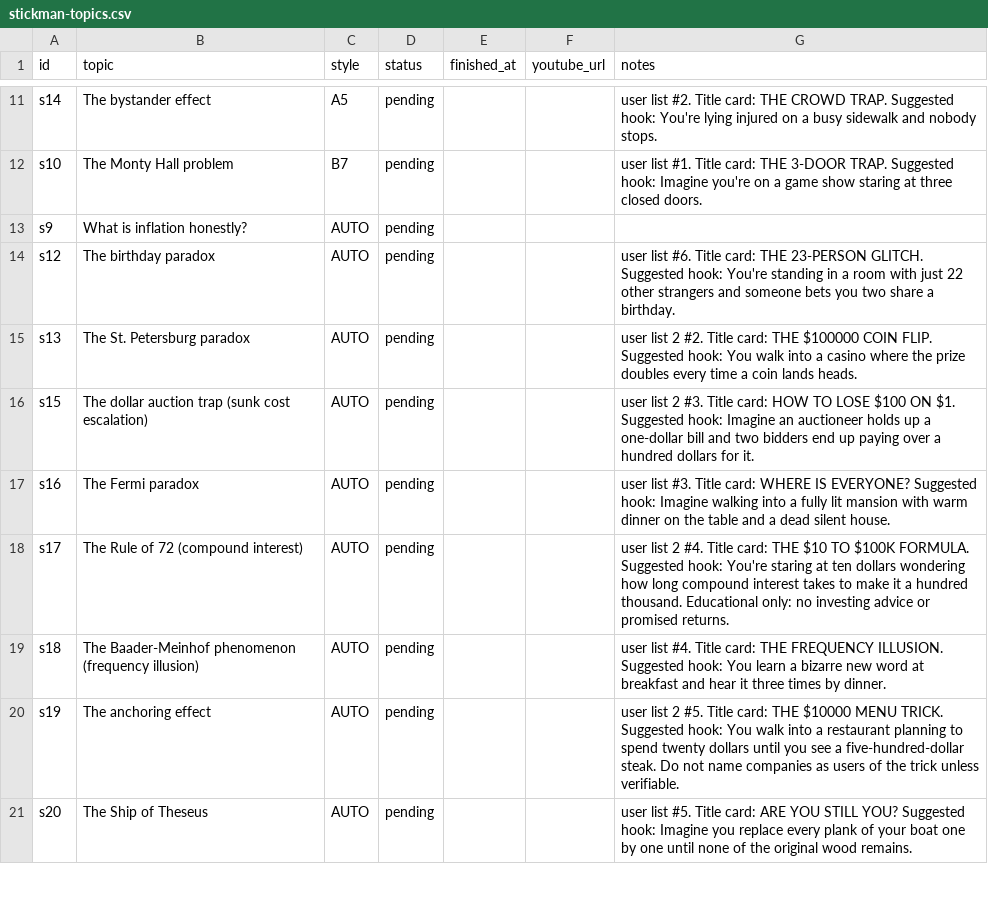
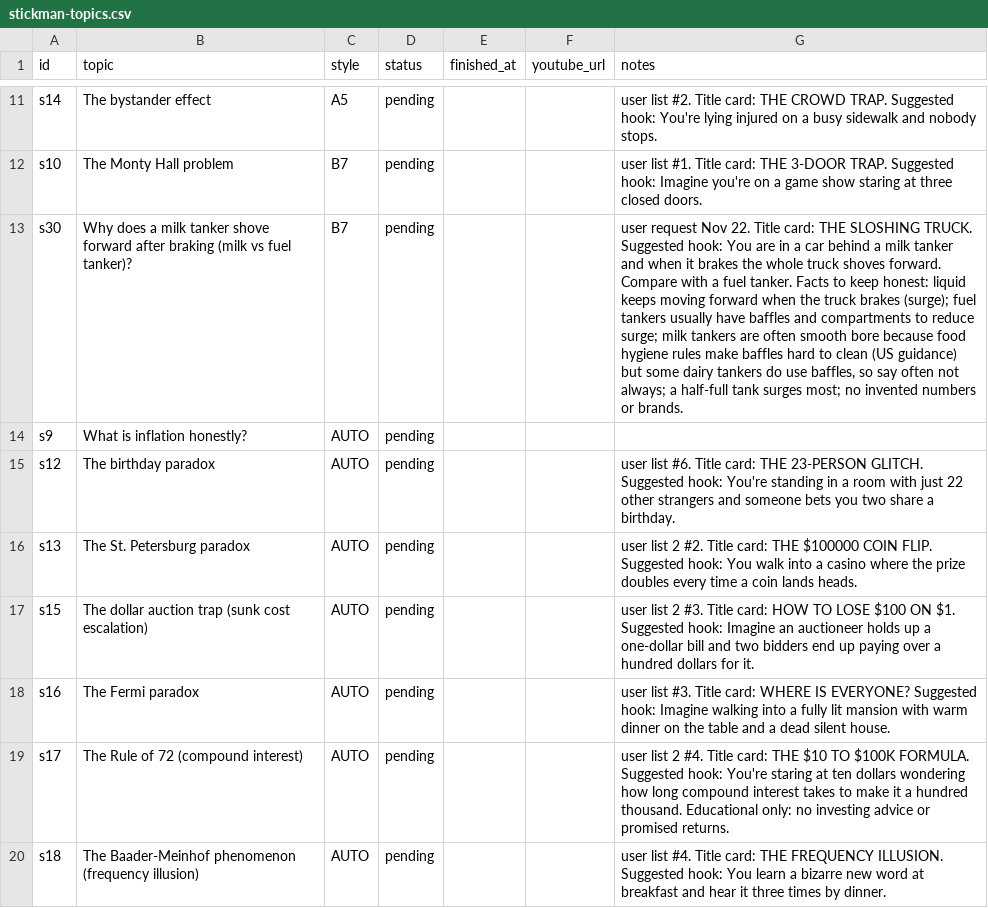
Before and after one commit to Genrec-Community/youtube-shorts-automation, a CSV file: stickman-topics.csv, drawn as a sheet; only a part is shown, gaps mark what is left out; the shorter side is filled out with more unchanged rows; the diff names each change by its address in the sheet, - before the commit and + after, or states it on an @@ line.

Commit message:
Add new topic on milk tanker braking and update CSV
Added a new topic about milk tanker braking and updated the CSV structure.

```diff
--- a/stickman-topics.csv
+++ b/stickman-topics.csv
+row 13: s30 | Why does a milk tanker shove forward after braking (milk vs fuel tanker)? | B7 | pending |  |  | user request Nov 22. Title card: THE SLOSHING TRUCK. Suggested hook: You are in a car behind a milk tanker and when it brakes the whole truck shoves forward. Compare with a fuel tanker. Facts to keep honest: liquid keeps moving forward when the truck brakes (surge); fuel tankers usually have baffles and compartments to reduce surge; milk tankers are often smooth bore because food hygiene rules make baffles hard to clean (US guidance) but some dairy tankers do use baffles, so say often not always; a half-full tank surges most; no invented numbers or brands.
```
